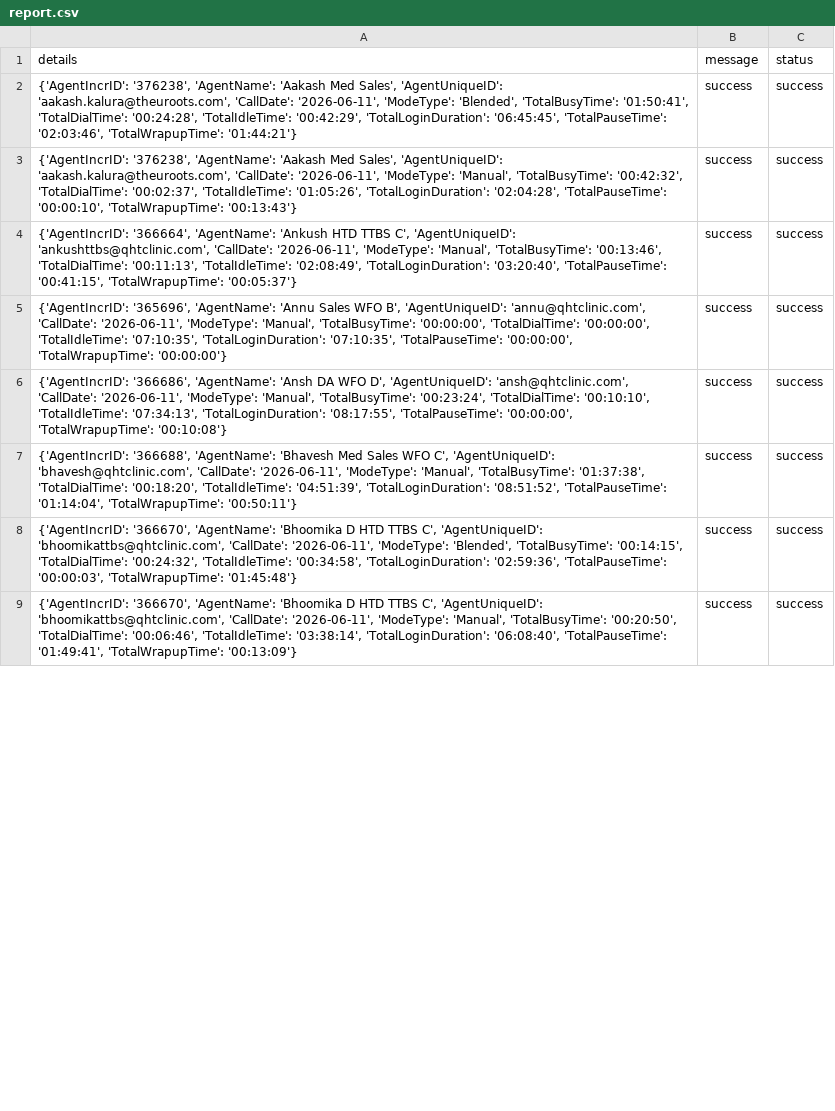
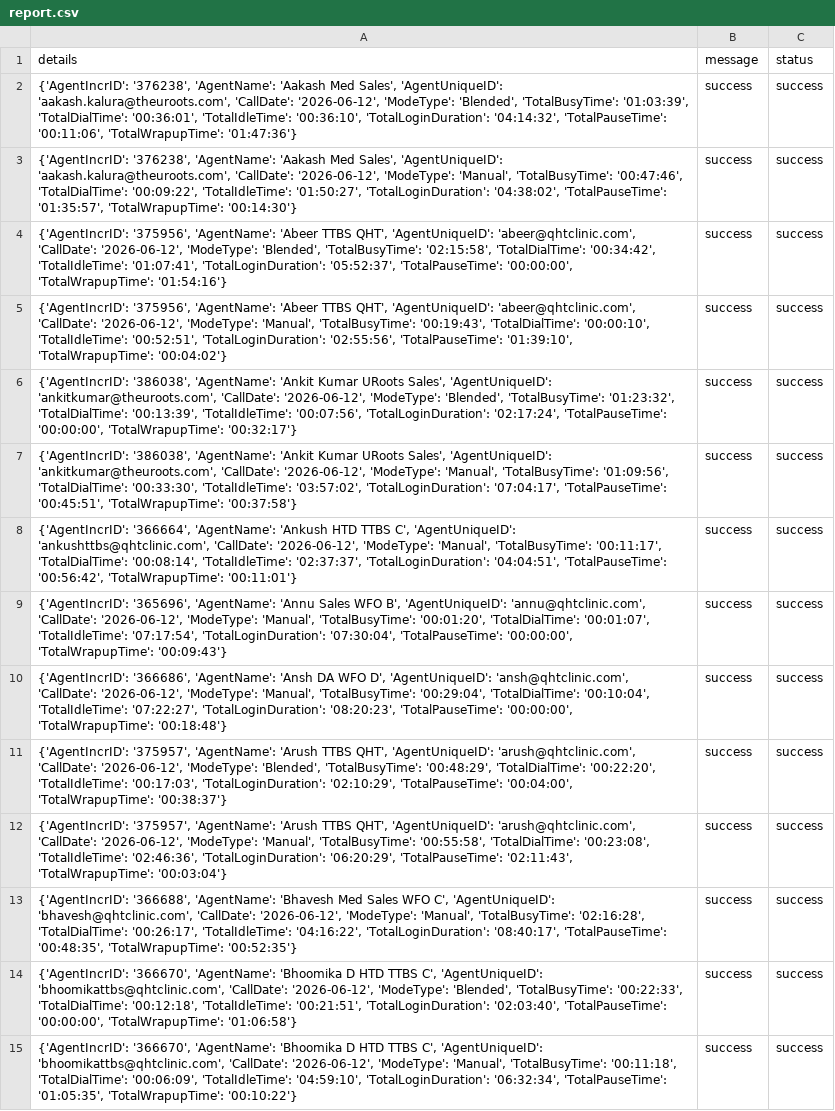
Before and after one commit to John-Cena-DEV/ozonetel_agents, a CSV file: report.csv, drawn as a sheet; only a part is shown; addresses are those after the commit; the diff covers the shown part only; the diff names each change by its address in the sheet, - before the commit and + after, or states it on an @@ line.

```diff
--- a/report.csv
+++ b/report.csv
-A2 (details): …'aakash.kalura@theuroots.com', 'CallDate': '2026-06-11', 'ModeType': 'Blended', 'TotalBusyTime': '01:50:41', 'TotalDialTime': '00:24:28', 'TotalIdleTime': '00:42:29', 'TotalLoginDuration': '06:45:45', 'TotalPauseTime': '02:03:46', 'TotalWrapupTime': '01:44:21'}
+A2 (details): …'aakash.kalura@theuroots.com', 'CallDate': '2026-06-12', 'ModeType': 'Blended', 'TotalBusyTime': '01:03:39', 'TotalDialTime': '00:36:01', 'TotalIdleTime': '00:36:10', 'TotalLoginDuration': '04:14:32', 'TotalPauseTime': '00:11:06', 'TotalWrapupTime': '01:47:36'}
-A3 (details): …'aakash.kalura@theuroots.com', 'CallDate': '2026-06-11', 'ModeType': 'Manual', 'TotalBusyTime': '00:42:32', 'TotalDialTime': '00:02:37', 'TotalIdleTime': '01:05:26', 'TotalLoginDuration': '02:04:28', 'TotalPauseTime': '00:00:10', 'TotalWrapupTime': '00:13:43'}
+A3 (details): …'aakash.kalura@theuroots.com', 'CallDate': '2026-06-12', 'ModeType': 'Manual', 'TotalBusyTime': '00:47:46', 'TotalDialTime': '00:09:22', 'TotalIdleTime': '01:50:27', 'TotalLoginDuration': '04:38:02', 'TotalPauseTime': '01:35:57', 'TotalWrapupTime': '00:14:30'}
+row 4: {'AgentIncrID': '375956', 'AgentName': 'Abeer TTBS QHT', 'AgentUniqueID': 'abeer@qhtclinic.com', 'CallDate': '2026-06-12', 'ModeType': 'Blended', 'TotalBusyTime': '02:15:58', 'TotalDialTime': '00:34:42', 'TotalIdleTime': '01:07:41', 'TotalLoginDuration': '05:52:37', 'TotalPauseTime': '00:00:00', 'TotalWrapupTime': '01:54:16'} | success | success
+row 5: {'AgentIncrID': '375956', 'AgentName': 'Abeer TTBS QHT', 'AgentUniqueID': 'abeer@qhtclinic.com', 'CallDate': '2026-06-12', 'ModeType': 'Manual', 'TotalBusyTime': '00:19:43', 'TotalDialTime': '00:00:10', 'TotalIdleTime': '00:52:51', 'TotalLoginDuration': '02:55:56', 'TotalPauseTime': '01:39:10', 'TotalWrapupTime': '00:04:02'} | success | success
+row 6: {'AgentIncrID': '386038', 'AgentName': 'Ankit Kumar URoots Sales', 'AgentUniqueID': 'ankitkumar@theuroots.com', 'CallDate': '2026-06-12', 'ModeType': 'Blended', 'TotalBusyTime': '01:23:32', 'TotalDialTime': '00:13:39', 'TotalIdleTime': '00:07:56', 'TotalLoginDuration': '02:17:24', 'TotalPauseTime': '00:00:00', 'TotalWrapupTime': '00:32:17'} | success | success
+row 7: {'AgentIncrID': '386038', 'AgentName': 'Ankit Kumar URoots Sales', 'AgentUniqueID': 'ankitkumar@theuroots.com', 'CallDate': '2026-06-12', 'ModeType': 'Manual', 'TotalBusyTime': '01:09:56', 'TotalDialTime': '00:33:30', 'TotalIdleTime': '03:57:02', 'TotalLoginDuration': '07:04:17', 'TotalPauseTime': '00:45:51', 'TotalWrapupTime': '00:37:58'} | success | success
-A8 (details): …'ankushttbs@qhtclinic.com', 'CallDate': '2026-06-11', 'ModeType': 'Manual', 'TotalBusyTime': '00:13:46', 'TotalDialTime': '00:11:13', 'TotalIdleTime': '02:08:49', 'TotalLoginDuration': '03:20:40', 'TotalPauseTime': '00:41:15', 'TotalWrapupTime': '00:05:37'}
+A8 (details): …'ankushttbs@qhtclinic.com', 'CallDate': '2026-06-12', 'ModeType': 'Manual', 'TotalBusyTime': '00:11:17', 'TotalDialTime': '00:08:14', 'TotalIdleTime': '02:37:37', 'TotalLoginDuration': '04:04:51', 'TotalPauseTime': '00:56:42', 'TotalWrapupTime': '00:11:01'}
-A9 (details): …'annu@qhtclinic.com', 'CallDate': '2026-06-11', 'ModeType': 'Manual', 'TotalBusyTime': '00:00:00', 'TotalDialTime': '00:00:00', 'TotalIdleTime': '07:10:35', 'TotalLoginDuration': '07:10:35', 'TotalPauseTime': '00:00:00', 'TotalWrapupTime': '00:00:00'}
+A9 (details): …'annu@qhtclinic.com', 'CallDate': '2026-06-12', 'ModeType': 'Manual', 'TotalBusyTime': '00:01:20', 'TotalDialTime': '00:01:07', 'TotalIdleTime': '07:17:54', 'TotalLoginDuration': '07:30:04', 'TotalPauseTime': '00:00:00', 'TotalWrapupTime': '00:09:43'}
-A10 (details): …'ansh@qhtclinic.com', 'CallDate': '2026-06-11', 'ModeType': 'Manual', 'TotalBusyTime': '00:23:24', 'TotalDialTime': '00:10:10', 'TotalIdleTime': '07:34:13', 'TotalLoginDuration': '08:17:55', 'TotalPauseTime': '00:00:00', 'TotalWrapupTime': '00:10:08'}
+A10 (details): …'ansh@qhtclinic.com', 'CallDate': '2026-06-12', 'ModeType': 'Manual', 'TotalBusyTime': '00:29:04', 'TotalDialTime': '00:10:04', 'TotalIdleTime': '07:22:27', 'TotalLoginDuration': '08:20:23', 'TotalPauseTime': '00:00:00', 'TotalWrapupTime': '00:18:48'}
+row 11: {'AgentIncrID': '375957', 'AgentName': 'Arush TTBS QHT', 'AgentUniqueID': 'arush@qhtclinic.com', 'CallDate': '2026-06-12', 'ModeType': 'Blended', 'TotalBusyTime': '00:48:29', 'TotalDialTime': '00:22:20', 'TotalIdleTime': '00:17:03', 'TotalLoginDuration': '02:10:29', 'TotalPauseTime': '00:04:00', 'TotalWrapupTime': '00:38:37'} | success | success
+row 12: {'AgentIncrID': '375957', 'AgentName': 'Arush TTBS QHT', 'AgentUniqueID': 'arush@qhtclinic.com', 'CallDate': '2026-06-12', 'ModeType': 'Manual', 'TotalBusyTime': '00:55:58', 'TotalDialTime': '00:23:08', 'TotalIdleTime': '02:46:36', 'TotalLoginDuration': '06:20:29', 'TotalPauseTime': '02:11:43', 'TotalWrapupTime': '00:03:04'} | success | success
-A13 (details): …'bhavesh@qhtclinic.com', 'CallDate': '2026-06-11', 'ModeType': 'Manual', 'TotalBusyTime': '01:37:38', 'TotalDialTime': '00:18:20', 'TotalIdleTime': '04:51:39', 'TotalLoginDuration': '08:51:52', 'TotalPauseTime': '01:14:04', 'TotalWrapupTime': '00:50:11'}
+A13 (details): …'bhavesh@qhtclinic.com', 'CallDate': '2026-06-12', 'ModeType': 'Manual', 'TotalBusyTime': '02:16:28', 'TotalDialTime': '00:26:17', 'TotalIdleTime': '04:16:22', 'TotalLoginDuration': '08:40:17', 'TotalPauseTime': '00:48:35', 'TotalWrapupTime': '00:52:35'}
-A14 (details): …'bhoomikattbs@qhtclinic.com', 'CallDate': '2026-06-11', 'ModeType': 'Blended', 'TotalBusyTime': '00:14:15', 'TotalDialTime': '00:24:32', 'TotalIdleTime': '00:34:58', 'TotalLoginDuration': '02:59:36', 'TotalPauseTime': '00:00:03', 'TotalWrapupTime': '01:45:48'}
+A14 (details): …'bhoomikattbs@qhtclinic.com', 'CallDate': '2026-06-12', 'ModeType': 'Blended', 'TotalBusyTime': '00:22:33', 'TotalDialTime': '00:12:18', 'TotalIdleTime': '00:21:51', 'TotalLoginDuration': '02:03:40', 'TotalPauseTime': '00:00:00', 'TotalWrapupTime': '01:06:58'}
-A15 (details): …'bhoomikattbs@qhtclinic.com', 'CallDate': '2026-06-11', 'ModeType': 'Manual', 'TotalBusyTime': '00:20:50', 'TotalDialTime': '00:06:46', 'TotalIdleTime': '03:38:14', 'TotalLoginDuration': '06:08:40', 'TotalPauseTime': '01:49:41', 'TotalWrapupTime': '00:13:09'}
+A15 (details): …'bhoomikattbs@qhtclinic.com', 'CallDate': '2026-06-12', 'ModeType': 'Manual', 'TotalBusyTime': '00:11:18', 'TotalDialTime': '00:06:09', 'TotalIdleTime': '04:59:10', 'TotalLoginDuration': '06:32:34', 'TotalPauseTime': '01:05:35', 'TotalWrapupTime': '00:10:22'}
```
Also changed, not shown: 2 added rows and 34 edited cells elsewhere in this file.
